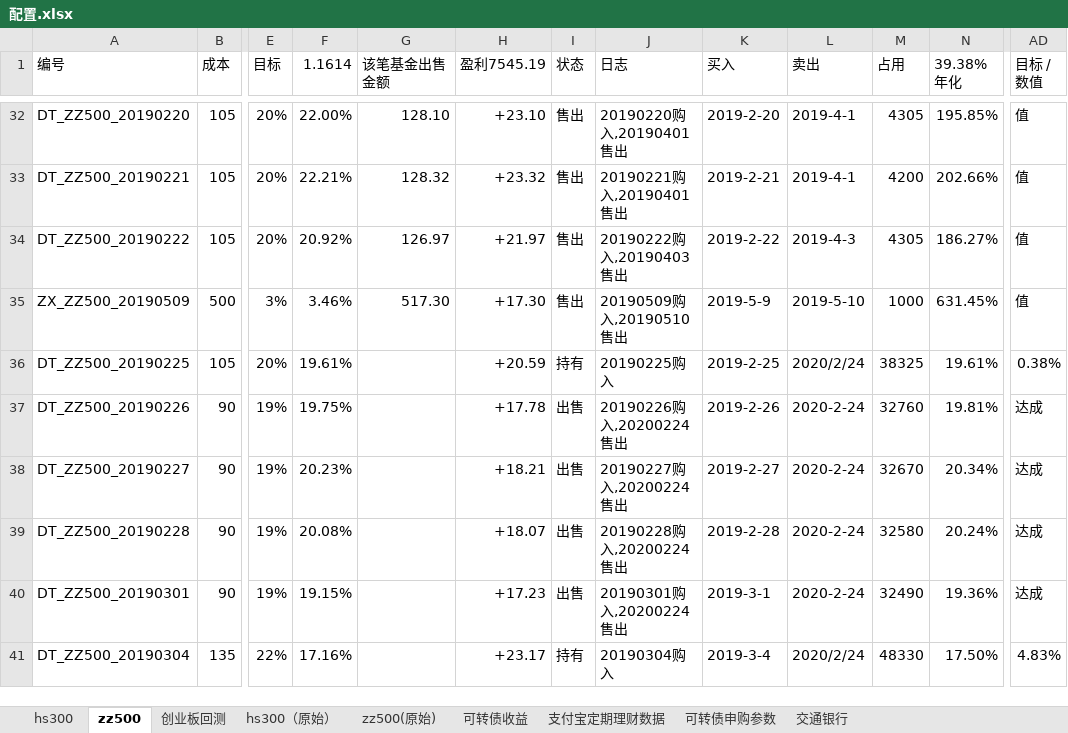
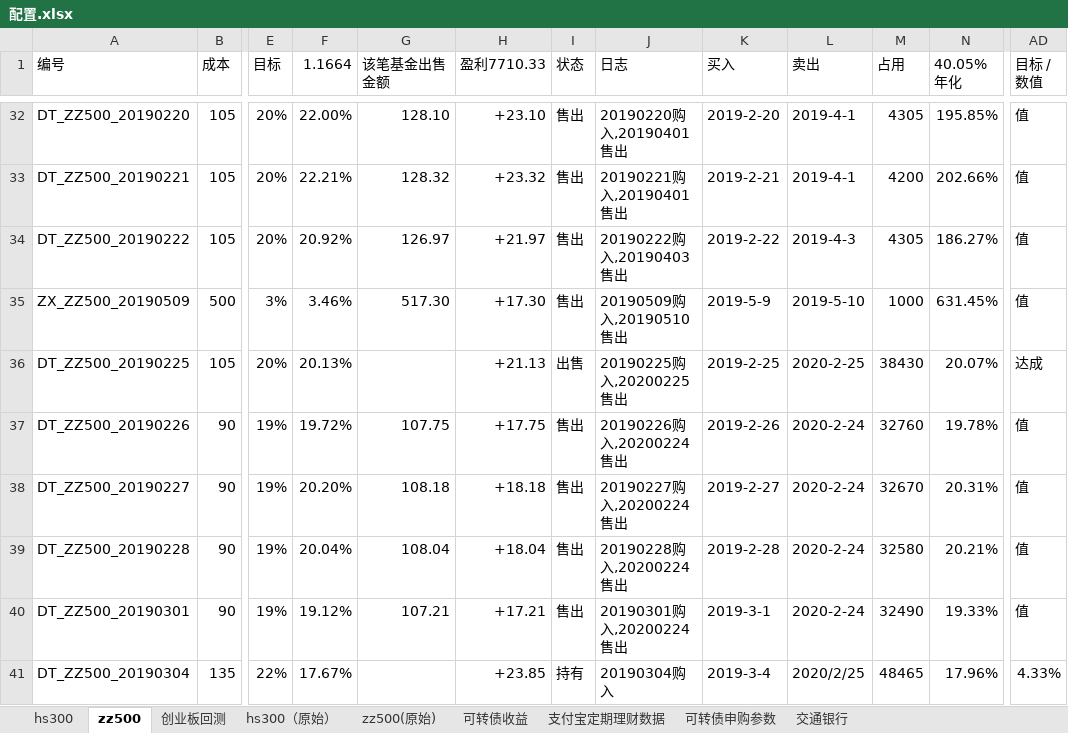
Before and after one commit to husky8/cccode, an Excel workbook: invest/配置.xlsx, sheet zz500, drawn as a sheet; only a part is shown, gaps mark what is left out; values as stored, in another font and other column widths than the file's, no cell formats; conditional formats not drawn; ↵ is a line break in a cell; the diff covers the shown part only; the diff names each change by its address in the sheet, - before the commit and + after, or states it on an @@ line.

```diff
--- a/invest/配置.xlsx (sheet zz500)
+++ b/invest/配置.xlsx (sheet zz500)
-F1: 1.1614
+F1: 1.1664
-H1: 盈利7545.19
+H1: 盈利7710.33
-N1: 39.38% ↵ 年化
+N1: 40.05% ↵ 年化
-F36 (1.1664): 19.61%
+F36 (1.1664): 20.13%
-H36 (盈利7710.33): +20.59
+H36 (盈利7710.33): +21.13
-I36 (状态): 持有
+I36 (状态): 出售
-J36 (日志): 20190225购入
+J36 (日志): 20190225购入,20200225售出
-L36 (卖出): 2020/2/24
+L36 (卖出): 2020-2-25
-M36 (占用): 38325
+M36 (占用): 38430
-N36 (40.05% 年化): 19.61%
+N36 (40.05% 年化): 20.07%
-AD36 (目标 / 数值): 0.38%
+AD36 (目标 / 数值): 达成
-F37 (1.1664): 19.75%
+F37 (1.1664): 19.72%
-G37 (该笔基金出售金额): (empty)
+G37 (该笔基金出售金额): 107.75
-H37 (盈利7710.33): +17.78
+H37 (盈利7710.33): +17.75
-I37:I40 (状态): 出售
+I37:I40 (状态): 售出
-N37 (40.05% 年化): 19.81%
+N37 (40.05% 年化): 19.78%
-AD37:AD40 (目标 / 数值): 达成
+AD37:AD40 (目标 / 数值): 值
-F38 (1.1664): 20.23%
+F38 (1.1664): 20.20%
-G38 (该笔基金出售金额): (empty)
+G38 (该笔基金出售金额): 108.18
-H38 (盈利7710.33): +18.21
+H38 (盈利7710.33): +18.18
-N38 (40.05% 年化): 20.34%
+N38 (40.05% 年化): 20.31%
-F39 (1.1664): 20.08%
+F39 (1.1664): 20.04%
-G39 (该笔基金出售金额): (empty)
+G39 (该笔基金出售金额): 108.04
-H39 (盈利7710.33): +18.07
+H39 (盈利7710.33): +18.04
-N39 (40.05% 年化): 20.24%
+N39 (40.05% 年化): 20.21%
-F40 (1.1664): 19.15%
+F40 (1.1664): 19.12%
-G40 (该笔基金出售金额): (empty)
+G40 (该笔基金出售金额): 107.21
-H40 (盈利7710.33): +17.23
+H40 (盈利7710.33): +17.21
-N40 (40.05% 年化): 19.36%
+N40 (40.05% 年化): 19.33%
-F41 (1.1664): 17.16%
+F41 (1.1664): 17.67%
-H41 (盈利7710.33): +23.17
+H41 (盈利7710.33): +23.85
-L41 (卖出): 2020/2/24
+L41 (卖出): 2020/2/25
-M41 (占用): 48330
+M41 (占用): 48465
-N41 (40.05% 年化): 17.50%
+N41 (40.05% 年化): 17.96%
-AD41 (目标 / 数值): 4.83%
+AD41 (目标 / 数值): 4.33%
```
Also changed, not shown: 1379 edited cells elsewhere in this sheet, sheet hs300, sheet 支付宝定期理财数据, sheet 可转债收益, cell formats, formulas that keep their value, 1 other file.
